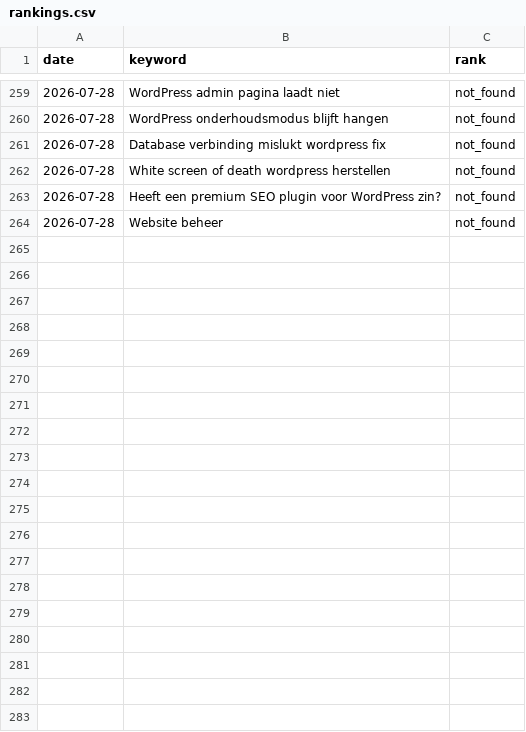
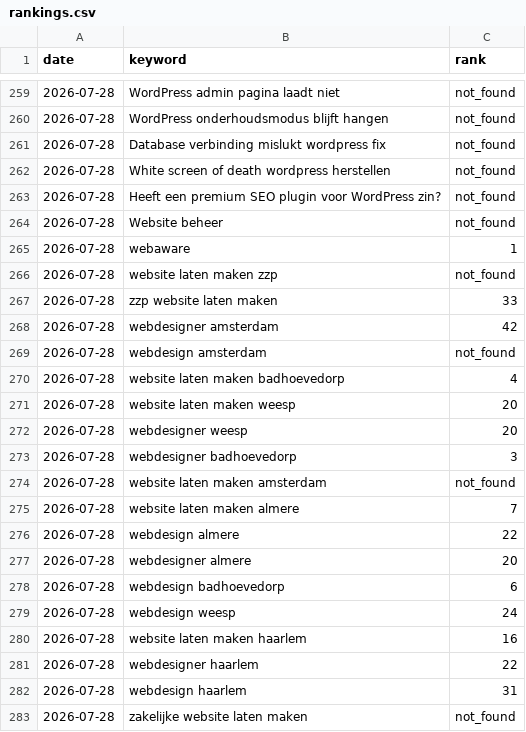
Before and after one commit to AlexSiderius/rank-tracker, a CSV file: rankings.csv, drawn as a sheet; only a part is shown, gaps mark what is left out; the diff covers the shown part only.

Commit message:
Rank check 2026-07-28

```diff
--- a/rankings.csv
+++ b/rankings.csv
@@ -264 +264,20 @@ date,keyword,rank
 2026-07-28,Website beheer,not_found
+2026-07-28,webaware,1
+2026-07-28,website laten maken zzp,not_found
+2026-07-28,zzp website laten maken,33
+2026-07-28,webdesigner amsterdam,42
+2026-07-28,webdesign amsterdam,not_found
+2026-07-28,website laten maken badhoevedorp,4
+2026-07-28,website laten maken weesp,20
+2026-07-28,webdesigner weesp,20
+2026-07-28,webdesigner badhoevedorp,3
+2026-07-28,website laten maken amsterdam,not_found
+2026-07-28,website laten maken almere,7
+2026-07-28,webdesign almere,22
+2026-07-28,webdesigner almere,20
+2026-07-28,webdesign badhoevedorp,6
+2026-07-28,webdesign weesp,24
+2026-07-28,website laten maken haarlem,16
+2026-07-28,webdesigner haarlem,22
+2026-07-28,webdesign haarlem,31
+2026-07-28,zakelijke website laten maken,not_found
```
Also changed, not shown: 46 added rows elsewhere in this file, 1 other file.
